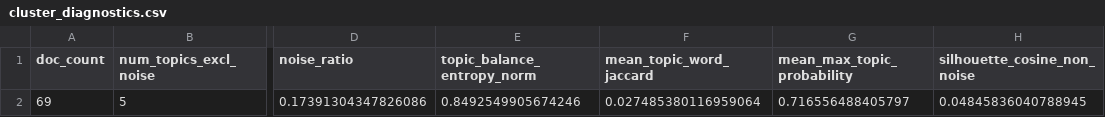
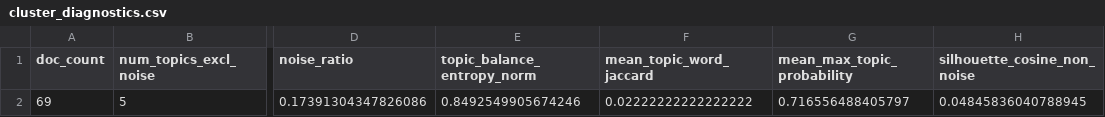
Before and after one commit to victorproexp/thesis-pipeline, a CSV file: Thesis_Data_Mining/04_Analysis_Outputs/cluster_diagnostics.csv, drawn as a sheet; only a part is shown, gaps mark what is left out; the diff names each change by its address in the sheet, - before the commit and + after, or states it on an @@ line.

```diff
--- a/Thesis_Data_Mining/04_Analysis_Outputs/cluster_diagnostics.csv
+++ b/Thesis_Data_Mining/04_Analysis_Outputs/cluster_diagnostics.csv
-F2 (mean_topic_word_jaccard): 0.027485380116959064
+F2 (mean_topic_word_jaccard): 0.02222222222222222
```
Also changed, not shown: Thesis_Data_Mining/04_Analysis_Outputs/topics.csv, 5 other files.
